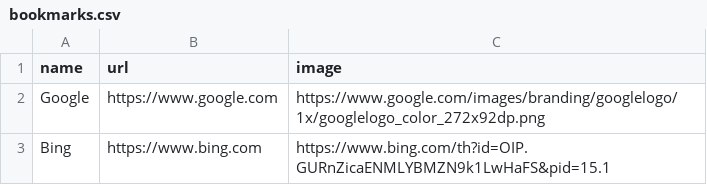
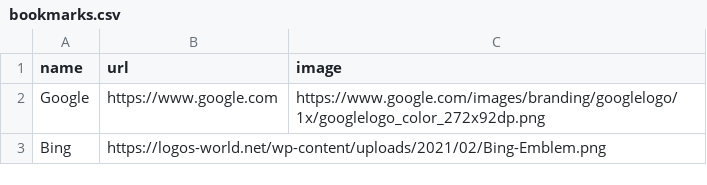
Before and after one commit to gonzaloism/BookmarkMgr, a CSV file: bookmarks.csv, drawn as a sheet.

Commit message:
Update bookmarks.csv

```diff
--- a/bookmarks.csv
+++ b/bookmarks.csv
@@ -2,2 +2,2 @@ name,url,image
 Google,https://www.google.com,https://www.google.com/images/branding/googlelogo/1x/googlelogo_color_272x92dp.png
-Bing,https://www.bing.com,https://www.bing.com/th?id=OIP.GURnZicaENMLYBMZN9k1LwHaFS&pid=15.1
+Bing,https://logos-world.net/wp-content/uploads/2021/02/Bing-Emblem.png
```
